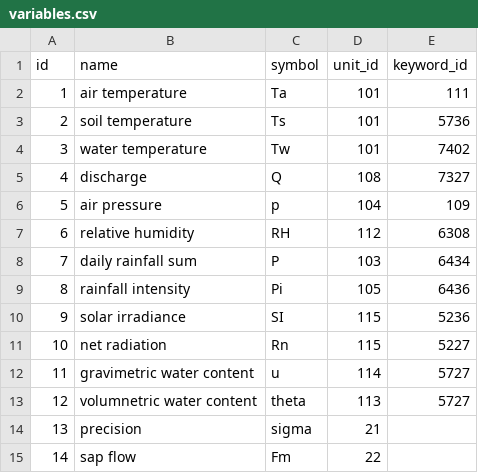
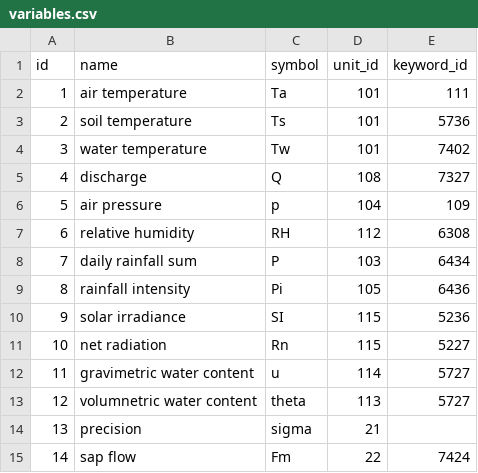
Before and after one commit to VForWaTer/metacatalog, a CSV file: metacatalog/data/variables.csv, drawn as a sheet.

```diff
--- a/metacatalog/data/variables.csv
+++ b/metacatalog/data/variables.csv
@@ -14,2 +14,2 @@ id,name,symbol,unit_id,keyword_id
 13,precision,sigma,21,
-14,sap flow,Fm,22
+14,sap flow,Fm,22,7424
```
Also changed, not shown: metacatalog/data/units.csv.
